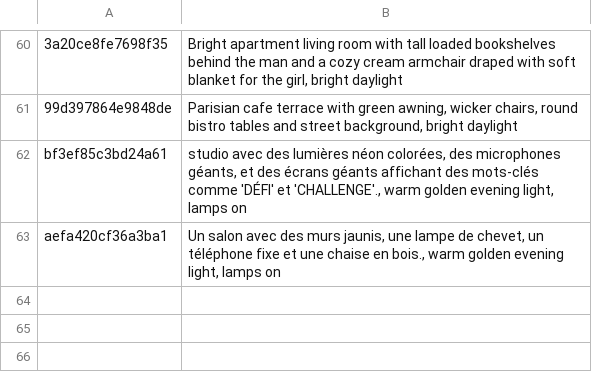
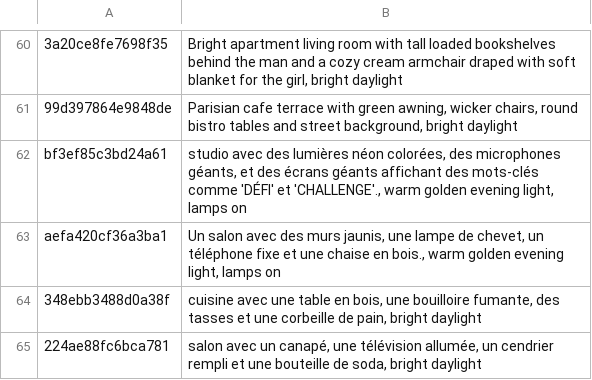
Before and after one commit to tiranno06/jt-auto, a TSV file: decors/index.tsv, drawn as a sheet; only a part is shown, gaps mark what is left out.

```diff
--- a/decors/index.tsv
+++ b/decors/index.tsv
@@ -63 +63,3 @@ bf3ef85c3bd24a61	studio avec des lumières néon colorées, des microphones géa
 aefa420cf36a3ba1	Un salon avec des murs jaunis, une lampe de chevet, un téléphone fixe et une chaise en bois., warm golden evening light, lamps on
+348ebb3488d0a38f	cuisine avec une table en bois, une bouilloire fumante, des tasses et une corbeille de pain, bright daylight
+224ae88fc6bca781	salon avec un canapé, une télévision allumée, un cendrier rempli et une bouteille de soda, bright daylight
```
Also changed, not shown: 13 other files.
